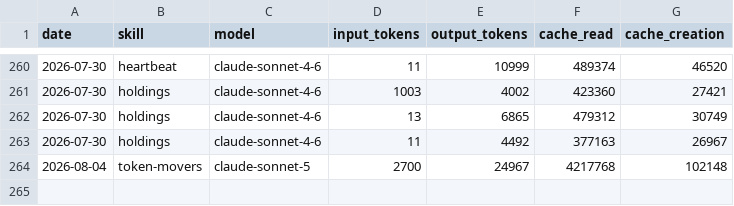
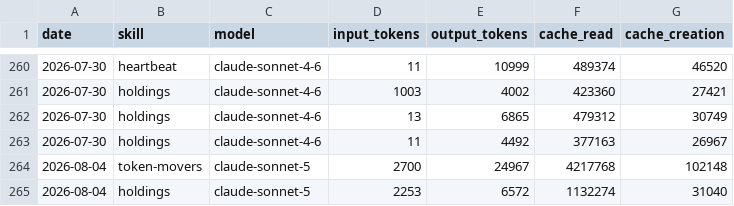
Before and after one commit to aaronjmars/miroshark-aeon, a CSV file: memory/token-usage.csv, drawn as a sheet; only a part is shown, gaps mark what is left out; the diff names each change by its address in the sheet, - before the commit and + after, or states it on an @@ line.

Commit message:
chore(holdings): auto-commit 2026-08-04

```diff
--- a/memory/token-usage.csv
+++ b/memory/token-usage.csv
+row 265: 2026-08-04 | holdings | claude-sonnet-5 | 2253 | 6572 | 1132274 | 31040
```
Also changed, not shown: 5 other files.
